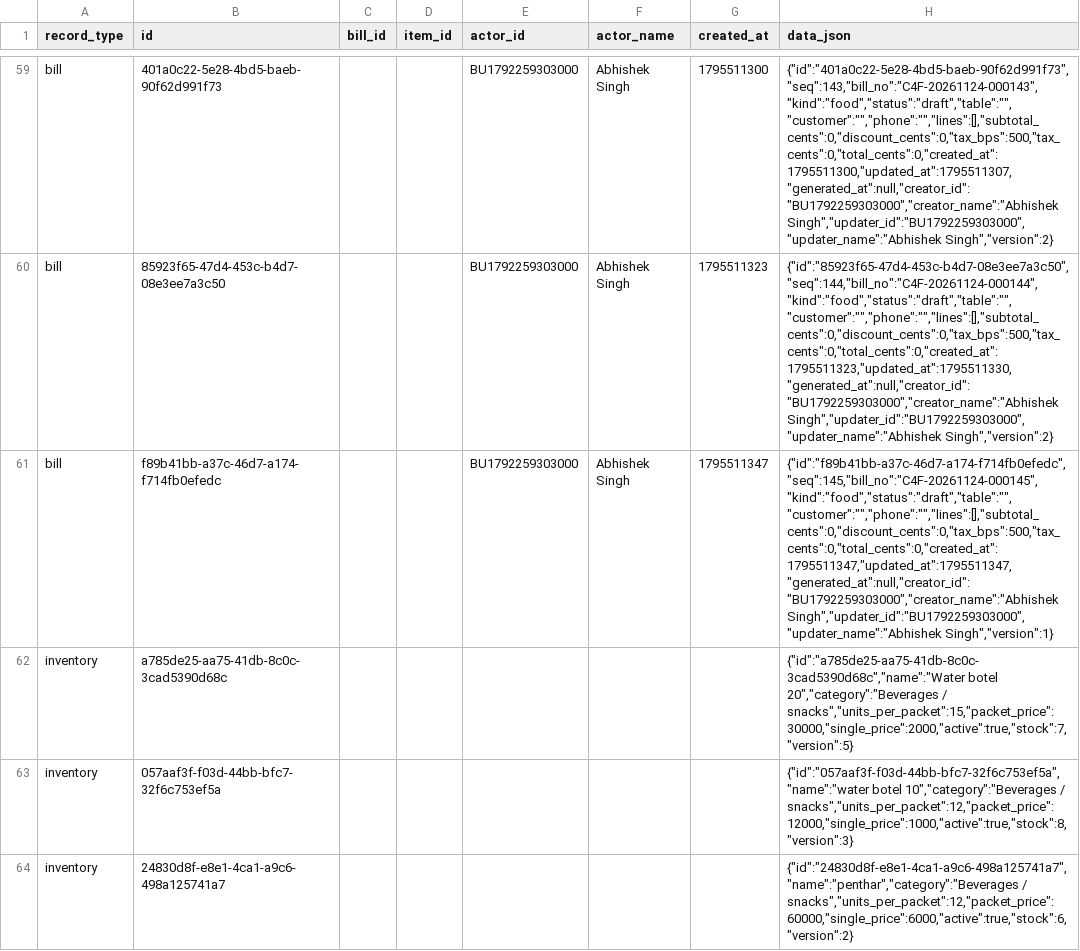
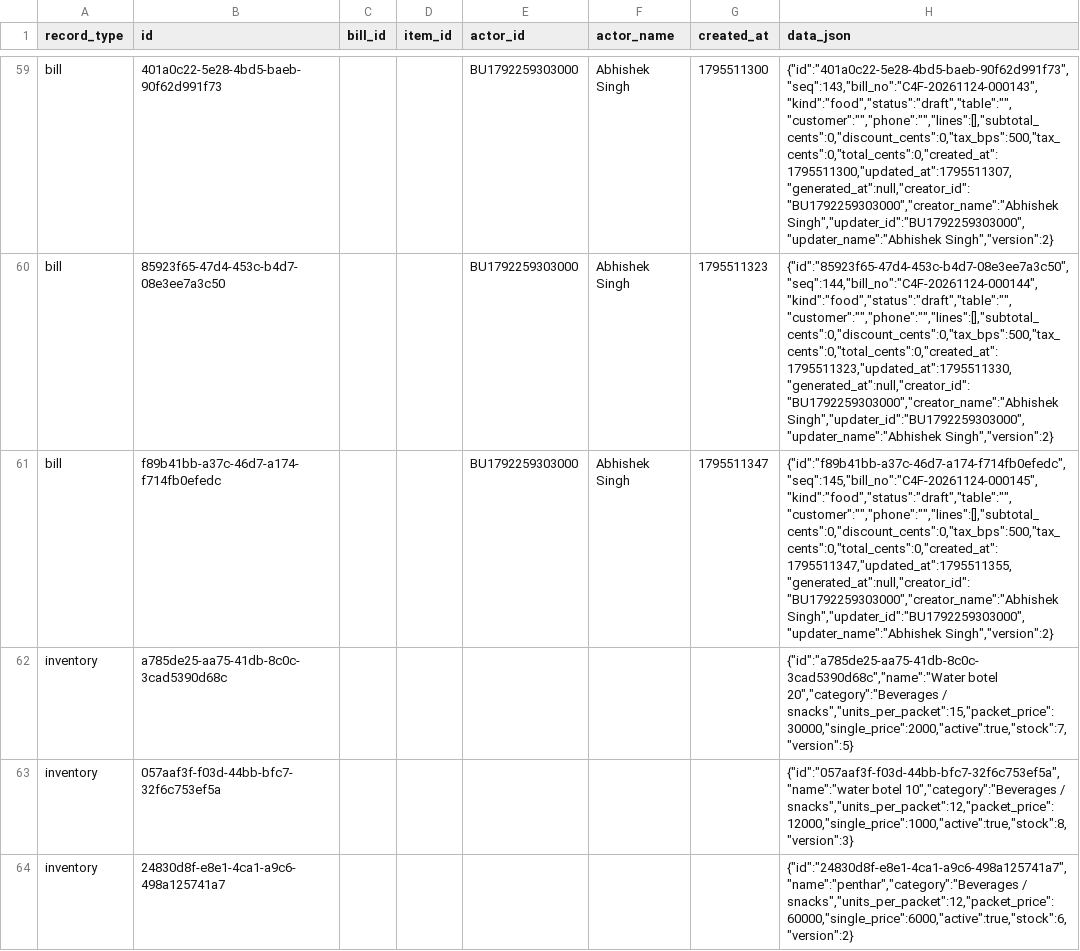
Before and after one commit to BRIJBHAN-SINGH234/call4all, a CSV file: data/billing-records.csv, drawn as a sheet; only a part is shown, gaps mark what is left out; the diff covers the shown part only; the diff names each change by its address in the sheet, - before the commit and + after, or states it on an @@ line.

Commit message:
Update shared billing CSV [skip ci]

```diff
--- a/data/billing-records.csv
+++ b/data/billing-records.csv
-H61 (data_json): {"id":"f89b41bb-a37c-46d7-a174-f714fb0efedc","seq":145,"bill_no":"C4F-20261124-000145","kind":"food","status":"draft","table":"","customer":"","phone":"","lines":[],"subtotal_cents":0,"discount_cents":0,"tax_bps":500,"tax_cents":0,"total_cents":0,"created_at":1795511347,"updated_at":1795511347,"generated_at":null,"creator_id":"BU1792259303000","creator_name":"Abhishek Singh","updater_id":"BU1792259303000","updater_name":"Abhishek Singh","version":1}
+H61 (data_json): {"id":"f89b41bb-a37c-46d7-a174-f714fb0efedc","seq":145,"bill_no":"C4F-20261124-000145","kind":"food","status":"draft","table":"","customer":"","phone":"","lines":[],"subtotal_cents":0,"discount_cents":0,"tax_bps":500,"tax_cents":0,"total_cents":0,"created_at":1795511347,"updated_at":1795511355,"generated_at":null,"creator_id":"BU1792259303000","creator_name":"Abhishek Singh","updater_id":"BU1792259303000","updater_name":"Abhishek Singh","version":2}
```
Also changed, not shown: 2 added rows elsewhere in this file.
